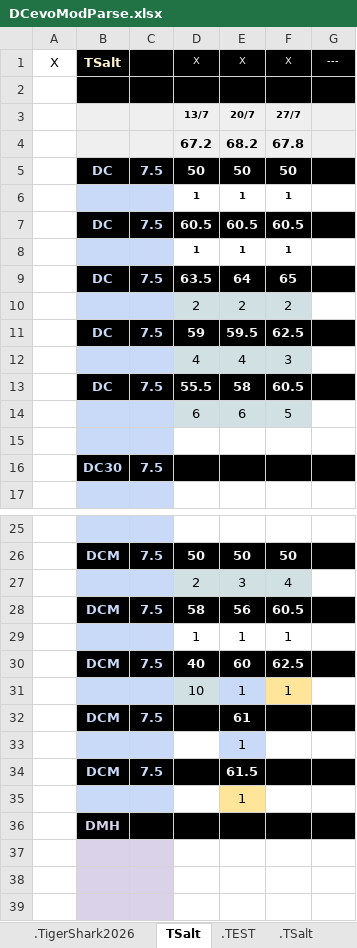
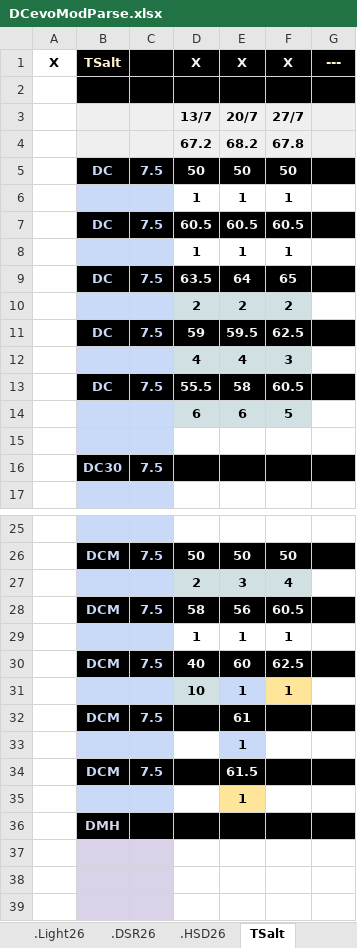
Before and after one commit to GuillBuj/fitlogtimer, an Excel workbook: docs/DCevoModParse.xlsx, sheet TSalt, drawn as a sheet; only a part is shown, gaps mark what is left out; values as stored, in another font and other column widths than the file's, no borders; charts and pictures not drawn; the diff covers the shown part only; the diff names each change by its address in the sheet, - before the commit and + after, or states it on an @@ line.

```diff
--- a/docs/DCevoModParse.xlsx (sheet TSalt)
+++ b/docs/DCevoModParse.xlsx (sheet TSalt)
-A1 bold: off
+A1 bold: on
-D1:G1 bold: off
+D1:G1 bold: on, text size: larger
@@ D3:F3 text size: larger @@
@@ D6:F6 text size: larger @@
@@ D8:F8 text size: larger @@
-D10:F10 bold: off
+D10:F10 bold: on
-D12:F12 bold: off
+D12:F12 bold: on
-D14:F14 bold: off
+D14:F14 bold: on
-D27:F27 bold: off
+D27:F27 bold: on
-D29:F29 bold: off
+D29:F29 bold: on
-D31:F31 bold: off
+D31:F31 bold: on
-E33 bold: off
+E33 bold: on
-E35 bold: off
+E35 bold: on
```
Also changed, not shown: cell formats elsewhere in this sheet, sheet .Leg26, sheet .TSalt, other sheet tabs, charts or pictures, 2 other files.
